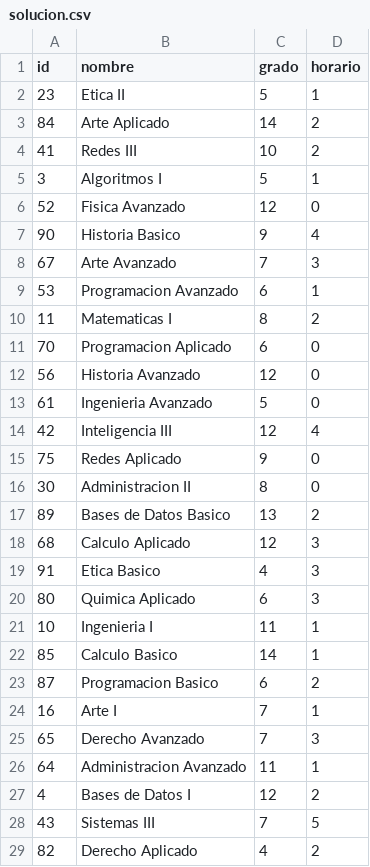
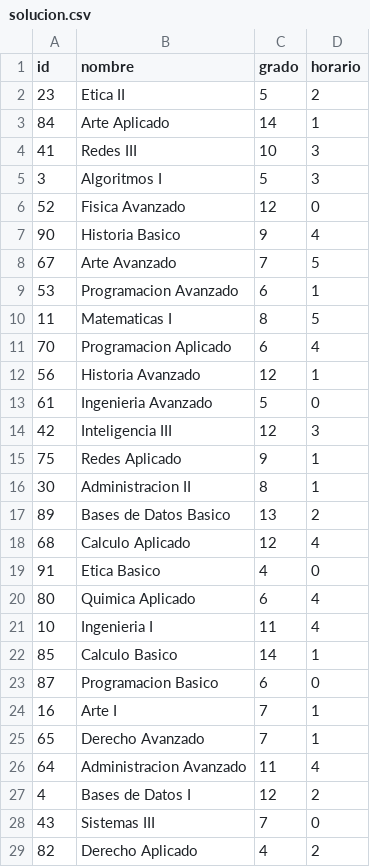
Before and after one commit to Pablofls/Algoritmos, a CSV file: proyecto final/solucion.csv, drawn as a sheet; only a part is shown; the diff covers the shown part only.

```diff
--- a/proyecto final/solucion.csv
+++ b/proyecto final/solucion.csv
@@ -1,29 +1,29 @@
 id,nombre,grado,horario
-23,Etica II,5,1
-84,Arte Aplicado,14,2
-41,Redes III,10,2
-3,Algoritmos I,5,1
+23,Etica II,5,2
+84,Arte Aplicado,14,1
+41,Redes III,10,3
+3,Algoritmos I,5,3
 52,Fisica Avanzado,12,0
 90,Historia Basico,9,4
-67,Arte Avanzado,7,3
+67,Arte Avanzado,7,5
 53,Programacion Avanzado,6,1
-11,Matematicas I,8,2
-70,Programacion Aplicado,6,0
-56,Historia Avanzado,12,0
+11,Matematicas I,8,5
+70,Programacion Aplicado,6,4
+56,Historia Avanzado,12,1
 61,Ingenieria Avanzado,5,0
-42,Inteligencia III,12,4
-75,Redes Aplicado,9,0
-30,Administracion II,8,0
+42,Inteligencia III,12,3
+75,Redes Aplicado,9,1
+30,Administracion II,8,1
 89,Bases de Datos Basico,13,2
-68,Calculo Aplicado,12,3
-91,Etica Basico,4,3
-80,Quimica Aplicado,6,3
-10,Ingenieria I,11,1
+68,Calculo Aplicado,12,4
+91,Etica Basico,4,0
+80,Quimica Aplicado,6,4
+10,Ingenieria I,11,4
 85,Calculo Basico,14,1
-87,Programacion Basico,6,2
+87,Programacion Basico,6,0
 16,Arte I,7,1
-65,Derecho Avanzado,7,3
-64,Administracion Avanzado,11,1
+65,Derecho Avanzado,7,1
+64,Administracion Avanzado,11,4
 4,Bases de Datos I,12,2
-43,Sistemas III,7,5
+43,Sistemas III,7,0
 82,Derecho Aplicado,4,2
```
Also changed, not shown: 43 edited cells elsewhere in this file, 2 other files.
